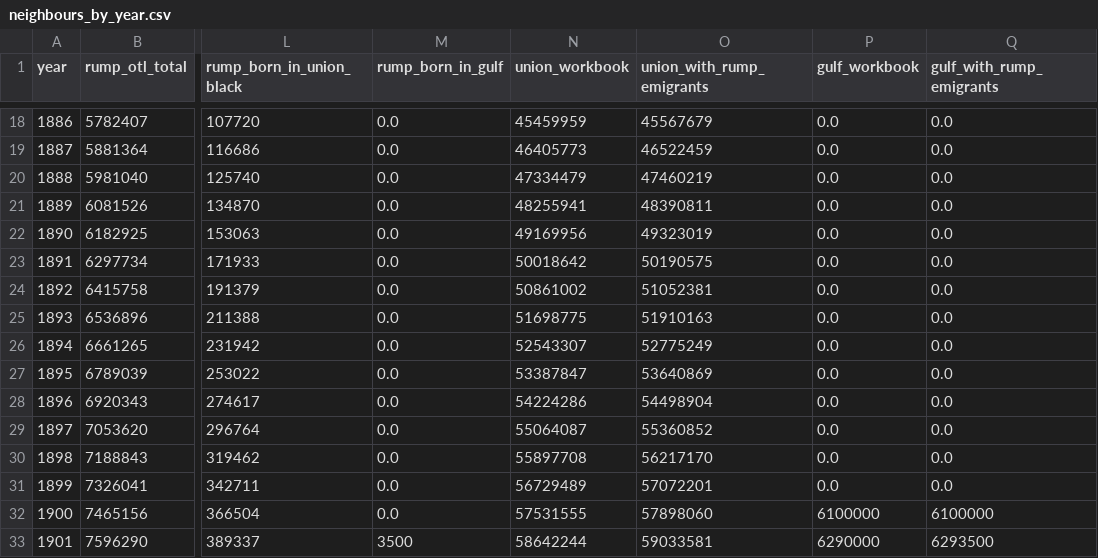
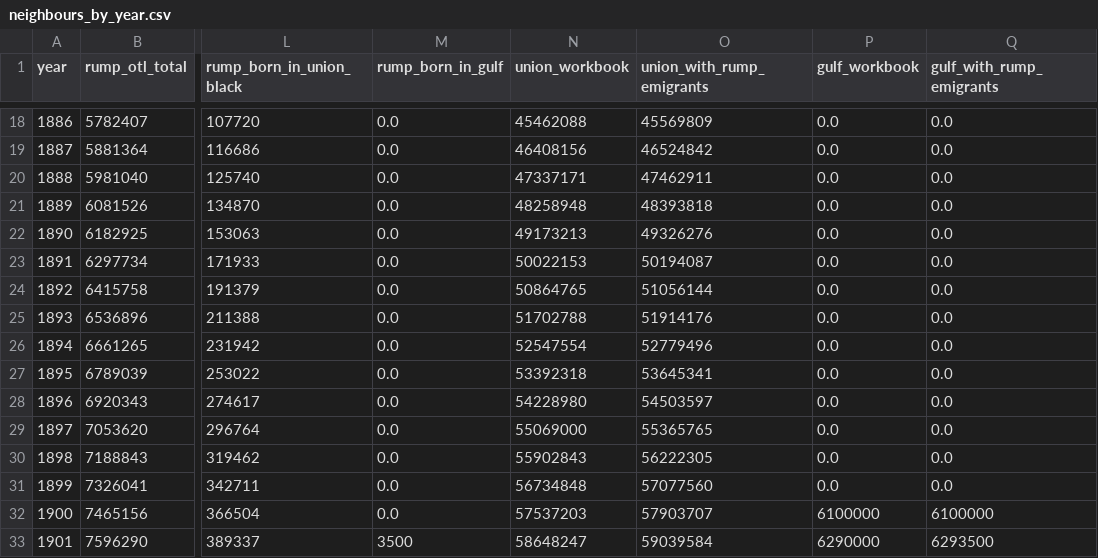
Before and after one commit to c-voelkle/pacifica, a CSV file: population/outputs/neighbours_by_year.csv, drawn as a sheet; only a part is shown, gaps mark what is left out; the diff covers the shown part only; the diff names each change by its address in the sheet, - before the commit and + after, or states it on an @@ line.

```diff
--- a/population/outputs/neighbours_by_year.csv
+++ b/population/outputs/neighbours_by_year.csv
-N18 (union_workbook): 45459959
+N18 (union_workbook): 45462088
-O18 (union_with_rump_emigrants): 45567679
+O18 (union_with_rump_emigrants): 45569809
-N19 (union_workbook): 46405773
+N19 (union_workbook): 46408156
-O19 (union_with_rump_emigrants): 46522459
+O19 (union_with_rump_emigrants): 46524842
-N20 (union_workbook): 47334479
+N20 (union_workbook): 47337171
-O20 (union_with_rump_emigrants): 47460219
+O20 (union_with_rump_emigrants): 47462911
-N21 (union_workbook): 48255941
+N21 (union_workbook): 48258948
-O21 (union_with_rump_emigrants): 48390811
+O21 (union_with_rump_emigrants): 48393818
-N22 (union_workbook): 49169956
+N22 (union_workbook): 49173213
-O22 (union_with_rump_emigrants): 49323019
+O22 (union_with_rump_emigrants): 49326276
-N23 (union_workbook): 50018642
+N23 (union_workbook): 50022153
-O23 (union_with_rump_emigrants): 50190575
+O23 (union_with_rump_emigrants): 50194087
-N24 (union_workbook): 50861002
+N24 (union_workbook): 50864765
-O24 (union_with_rump_emigrants): 51052381
+O24 (union_with_rump_emigrants): 51056144
-N25 (union_workbook): 51698775
+N25 (union_workbook): 51702788
-O25 (union_with_rump_emigrants): 51910163
+O25 (union_with_rump_emigrants): 51914176
-N26 (union_workbook): 52543307
+N26 (union_workbook): 52547554
-O26 (union_with_rump_emigrants): 52775249
+O26 (union_with_rump_emigrants): 52779496
-N27 (union_workbook): 53387847
+N27 (union_workbook): 53392318
-O27 (union_with_rump_emigrants): 53640869
+O27 (union_with_rump_emigrants): 53645341
-N28 (union_workbook): 54224286
+N28 (union_workbook): 54228980
-O28 (union_with_rump_emigrants): 54498904
+O28 (union_with_rump_emigrants): 54503597
-N29 (union_workbook): 55064087
+N29 (union_workbook): 55069000
-O29 (union_with_rump_emigrants): 55360852
+O29 (union_with_rump_emigrants): 55365765
-N30 (union_workbook): 55897708
+N30 (union_workbook): 55902843
-O30 (union_with_rump_emigrants): 56217170
+O30 (union_with_rump_emigrants): 56222305
-N31 (union_workbook): 56729489
+N31 (union_workbook): 56734848
-O31 (union_with_rump_emigrants): 57072201
+O31 (union_with_rump_emigrants): 57077560
-N32 (union_workbook): 57531555
+N32 (union_workbook): 57537203
-O32 (union_with_rump_emigrants): 57898060
+O32 (union_with_rump_emigrants): 57903707
-N33 (union_workbook): 58642244
+N33 (union_workbook): 58648247
-O33 (union_with_rump_emigrants): 59033581
+O33 (union_with_rump_emigrants): 59039584
```
Also changed, not shown: 94 edited cells elsewhere in this file, population/outputs/canon_by_year.csv, population/outputs/flows_by_year.csv, 11 other files.
